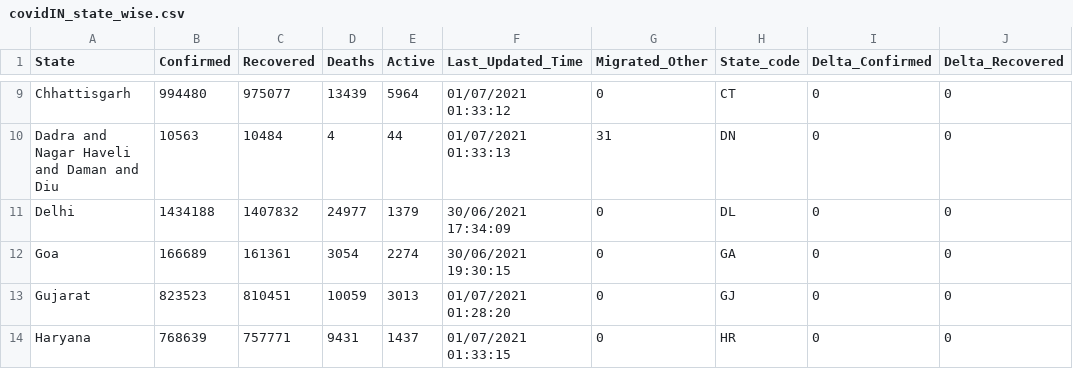
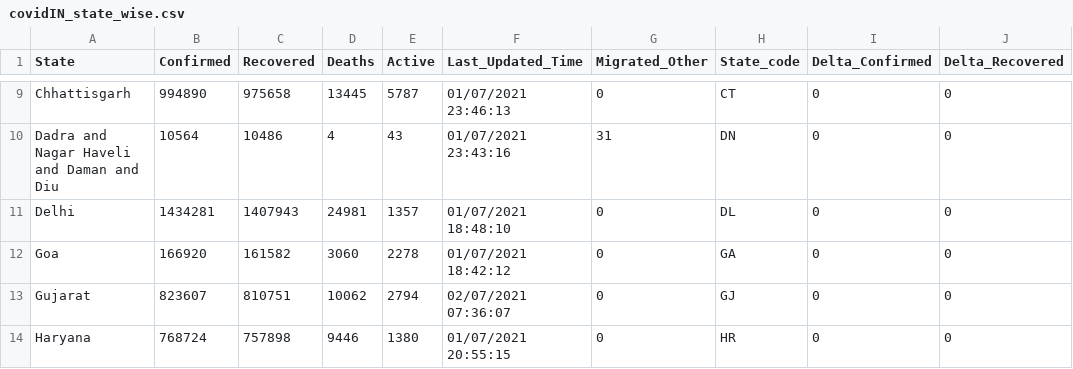
Before and after one commit to arya46/Covid-19-EDA, a CSV file: data/covidIN_state_wise.csv, drawn as a sheet; only a part is shown, gaps mark what is left out; the diff covers the shown part only; the diff names each change by its address in the sheet, - before the commit and + after, or states it on an @@ line.

```diff
--- a/data/covidIN_state_wise.csv
+++ b/data/covidIN_state_wise.csv
-B9 (Confirmed): 994480
+B9 (Confirmed): 994890
-C9 (Recovered): 975077
+C9 (Recovered): 975658
-D9 (Deaths): 13439
+D9 (Deaths): 13445
-E9 (Active): 5964
+E9 (Active): 5787
-F9 (Last_Updated_Time): 01/07/2021 01:33:12
+F9 (Last_Updated_Time): 01/07/2021 23:46:13
-B10 (Confirmed): 10563
+B10 (Confirmed): 10564
-C10 (Recovered): 10484
+C10 (Recovered): 10486
-E10 (Active): 44
+E10 (Active): 43
-F10 (Last_Updated_Time): 01/07/2021 01:33:13
+F10 (Last_Updated_Time): 01/07/2021 23:43:16
-B11 (Confirmed): 1434188
+B11 (Confirmed): 1434281
-C11 (Recovered): 1407832
+C11 (Recovered): 1407943
-D11 (Deaths): 24977
+D11 (Deaths): 24981
-E11 (Active): 1379
+E11 (Active): 1357
-F11 (Last_Updated_Time): 30/06/2021 17:34:09
+F11 (Last_Updated_Time): 01/07/2021 18:48:10
-B12 (Confirmed): 166689
+B12 (Confirmed): 166920
-C12 (Recovered): 161361
+C12 (Recovered): 161582
-D12 (Deaths): 3054
+D12 (Deaths): 3060
-E12 (Active): 2274
+E12 (Active): 2278
-F12 (Last_Updated_Time): 30/06/2021 19:30:15
+F12 (Last_Updated_Time): 01/07/2021 18:42:12
-B13 (Confirmed): 823523
+B13 (Confirmed): 823607
-C13 (Recovered): 810451
+C13 (Recovered): 810751
-D13 (Deaths): 10059
+D13 (Deaths): 10062
-E13 (Active): 3013
+E13 (Active): 2794
-F13 (Last_Updated_Time): 01/07/2021 01:28:20
+F13 (Last_Updated_Time): 02/07/2021 07:36:07
-B14 (Confirmed): 768639
+B14 (Confirmed): 768724
-C14 (Recovered): 757771
+C14 (Recovered): 757898
-D14 (Deaths): 9431
+D14 (Deaths): 9446
-E14 (Active): 1437
+E14 (Active): 1380
-F14 (Last_Updated_Time): 01/07/2021 01:33:15
+F14 (Last_Updated_Time): 01/07/2021 20:55:15
```
Also changed, not shown: 146 edited cells elsewhere in this file, data/cases_ts.csv, data/covidIN_districtwise_current.csv, 3 other files.
